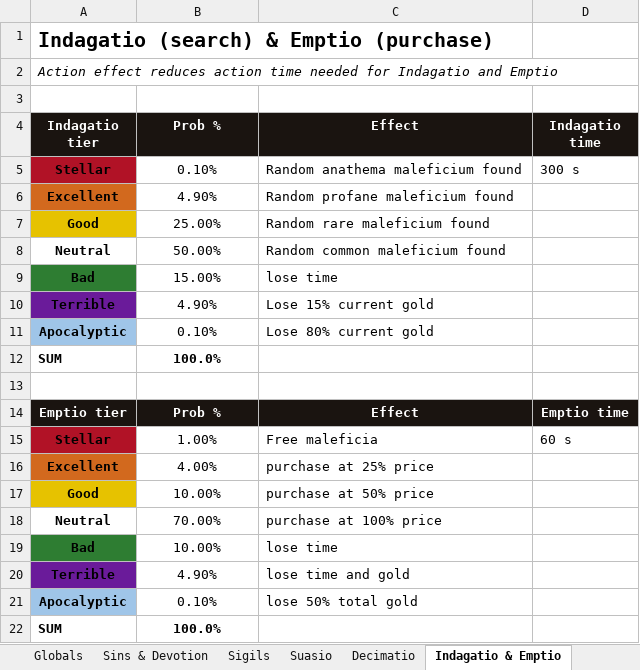
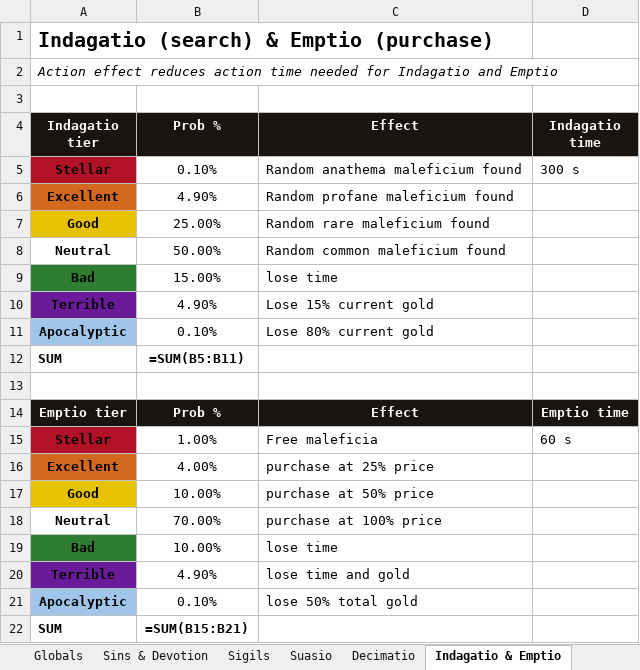
Before and after one commit to PrietoAmigo/panvitium, an Excel workbook: docs/Panvitium_Economy_Template.xlsx, sheet Indagatio & Emptio, drawn as a sheet; values as stored, in another font and other column widths than the file's, no borders; formulas without a stored value are shown as written; the diff names each change by its address in the sheet, - before the commit and + after, or states it on an @@ line.

```diff
--- a/docs/Panvitium_Economy_Template.xlsx (sheet Indagatio & Emptio)
+++ b/docs/Panvitium_Economy_Template.xlsx (sheet Indagatio & Emptio)
-B12 (Prob %): 100.0%
+B12 (Prob %): =SUM(B5:B11)
-B22 (Prob %): 100.0%
+B22 (Prob %): =SUM(B15:B21)
```
Also changed, not shown: sheet Sigils, sheet Vitium Compositum, sheet Vitium Mercatura, sheet Invocatio, sheet Sins & Devotion, sheet Prob Tiers, 5 more sheets, charts or pictures, 7 other files.
